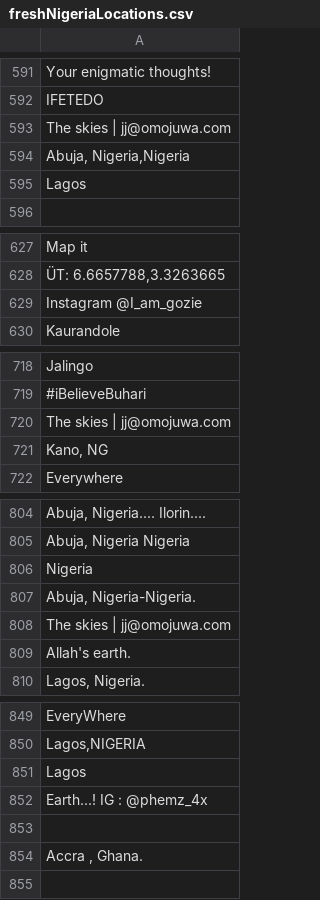
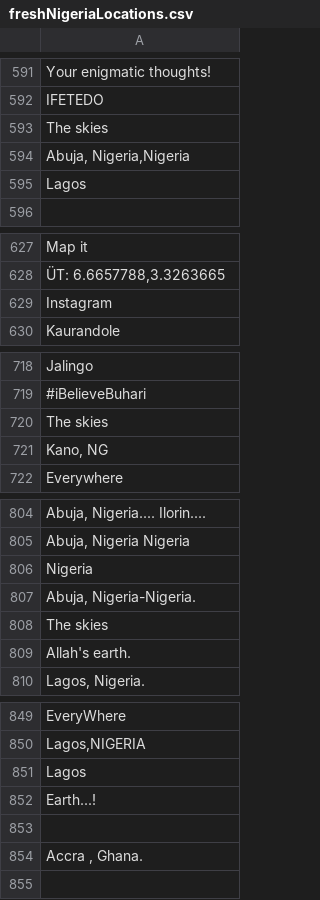
Before and after one commit to histlib/nigerian-elections, a CSV file: freshNigeriaLocations.csv, drawn as a sheet; only a part is shown, gaps mark what is left out; the diff covers the shown part only.

```diff
--- a/freshNigeriaLocations.csv
+++ b/freshNigeriaLocations.csv
@@ -592,3 +592,3 @@ Your enigmatic thoughts!
 IFETEDO
-The skies | jj@omojuwa.com
+The skies
 "Abuja, Nigeria,Nigeria"
@@ -628,3 +628,3 @@ Map it
 "ÜT: 6.6657788,3.3263665"
-Instagram @I_am_gozie
+Instagram
 Kaurandole
@@ -719,3 +719,3 @@ Jalingo
 #iBelieveBuhari
-The skies | jj@omojuwa.com
+The skies
 "Kano, NG"
@@ -807,3 +807,3 @@ Nigeria
 "Abuja, Nigeria-Nigeria."
-The skies | jj@omojuwa.com
+The skies
 Allah's earth.
@@ -851,3 +851,3 @@ EveryWhere
 Lagos
-Earth...! IG : @phemz_4x
+Earth...!
 
```
Also changed, not shown: 62 edited cells elsewhere in this file.
